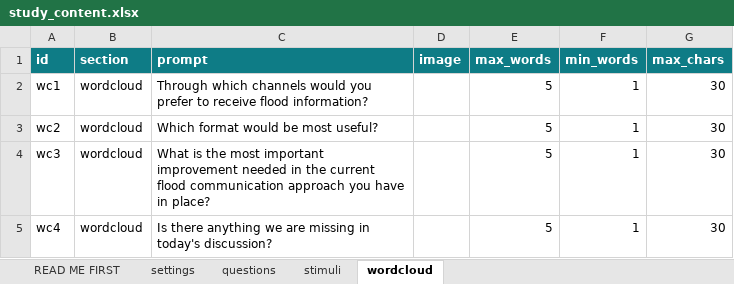
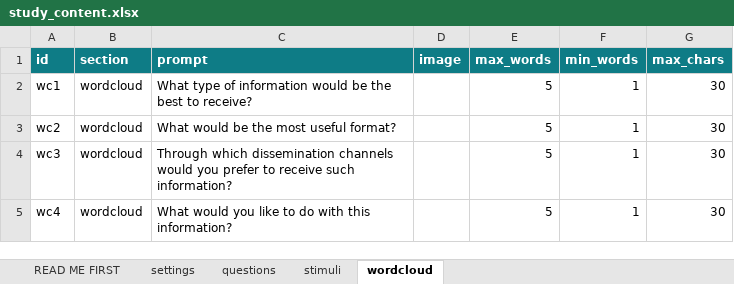
Before and after one commit to enzocampomanesv/risk-viz-data-collection-app, an Excel workbook: study_content.xlsx, sheet wordcloud, drawn as a sheet; values as stored, in another font and other column widths than the file's, no borders; the diff names each change by its address in the sheet, - before the commit and + after, or states it on an @@ line.

```diff
--- a/study_content.xlsx (sheet wordcloud)
+++ b/study_content.xlsx (sheet wordcloud)
-C2 (prompt): Through which channels would you prefer to receive flood information?
+C2 (prompt): What type of information would be the best to receive?
-C3 (prompt): Which format would be most useful?
+C3 (prompt): What would be the most useful format?
-C4 (prompt): What is the most important improvement needed in the current flood communication approach you have in place?
+C4 (prompt): Through which dissemination channels would you prefer to receive such information?
-C5 (prompt): Is there anything we are missing in today's discussion?
+C5 (prompt): What would you like to do with this information?
```
Also changed, not shown: sheet stimuli, sheet settings, 11 other files.
